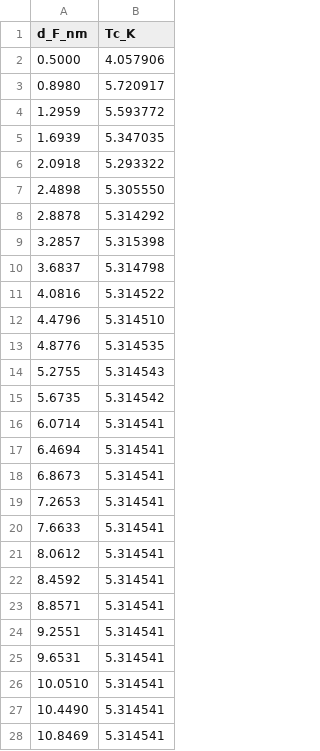
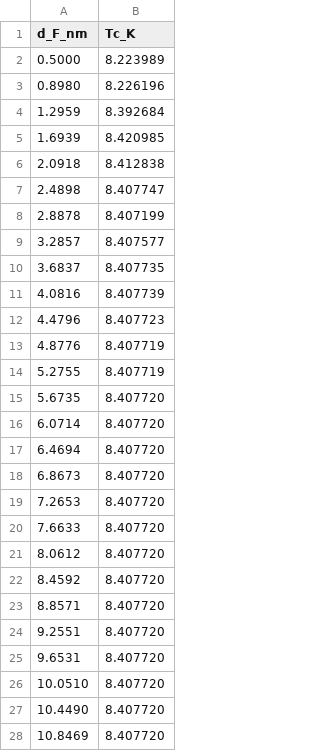
Before and after one commit to seanstarks-hub/SUPERMag-Simulation-Suite, a CSV file: validation/buzdin_1982/expected/tc_vs_df.csv, drawn as a sheet; only a part is shown; the diff covers the shown part only.

```diff
--- a/validation/buzdin_1982/expected/tc_vs_df.csv
+++ b/validation/buzdin_1982/expected/tc_vs_df.csv
@@ -1,28 +1,28 @@
 d_F_nm,Tc_K
-0.5000,4.057906
-0.8980,5.720917
-1.2959,5.593772
-1.6939,5.347035
-2.0918,5.293322
-2.4898,5.305550
-2.8878,5.314292
-3.2857,5.315398
-3.6837,5.314798
-4.0816,5.314522
-4.4796,5.314510
-4.8776,5.314535
-5.2755,5.314543
-5.6735,5.314542
-6.0714,5.314541
-6.4694,5.314541
-6.8673,5.314541
-7.2653,5.314541
-7.6633,5.314541
-8.0612,5.314541
-8.4592,5.314541
-8.8571,5.314541
-9.2551,5.314541
-9.6531,5.314541
-10.0510,5.314541
-10.4490,5.314541
-10.8469,5.314541
+0.5000,8.223989
+0.8980,8.226196
+1.2959,8.392684
+1.6939,8.420985
+2.0918,8.412838
+2.4898,8.407747
+2.8878,8.407199
+3.2857,8.407577
+3.6837,8.407735
+4.0816,8.407739
+4.4796,8.407723
+4.8776,8.407719
+5.2755,8.407719
+5.6735,8.407720
+6.0714,8.407720
+6.4694,8.407720
+6.8673,8.407720
+7.2653,8.407720
+7.6633,8.407720
+8.0612,8.407720
+8.4592,8.407720
+8.8571,8.407720
+9.2551,8.407720
+9.6531,8.407720
+10.0510,8.407720
+10.4490,8.407720
+10.8469,8.407720
```
Also changed, not shown: 23 edited cells elsewhere in this file, validation/radovic_1991/expected/tc_vs_df.csv, validation/ryazanov_2003/expected/tc_vs_df.csv, 8 other files.
